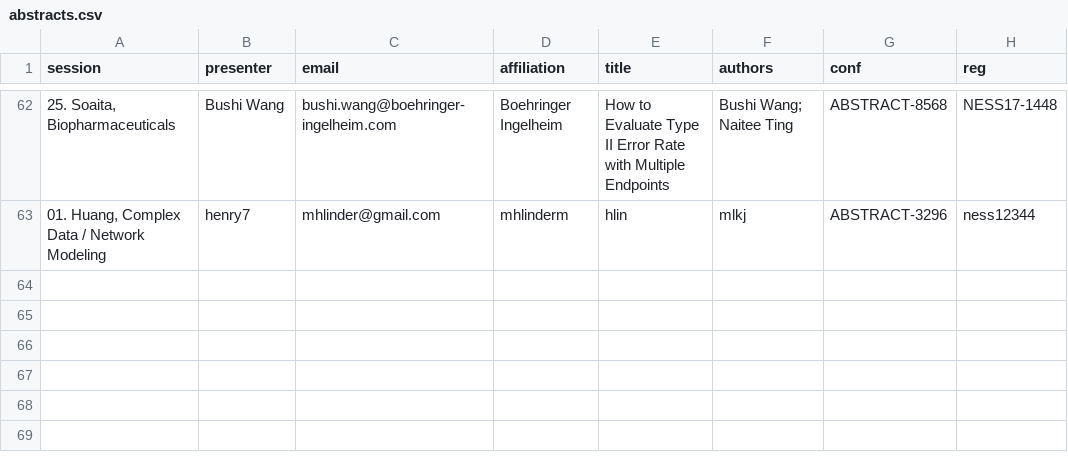
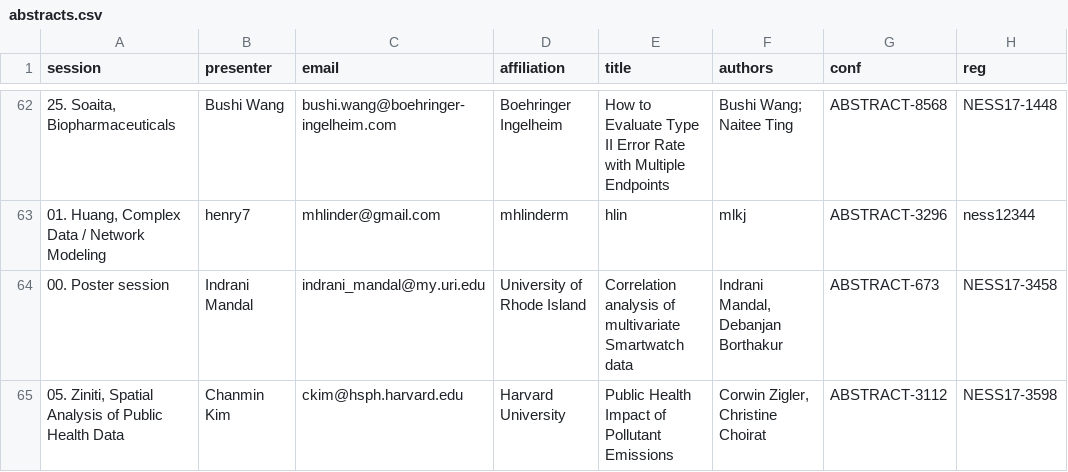
Before and after one commit to mhlinder/NESS17, a CSV file: abstract-booklet/bak/abstracts.csv, drawn as a sheet; only a part is shown, gaps mark what is left out.

Commit message:
udpates with new abstracts, and adds a cover page

```diff
--- a/abstract-booklet/bak/abstracts.csv
+++ b/abstract-booklet/bak/abstracts.csv
@@ -63 +63,3 @@ session,presenter,email,affiliation,title,authors,conf,reg
 "01. Huang, Complex Data / Network Modeling",henry7,mhlinder@gmail.com,mhlinderm,hlin,mlkj,ABSTRACT-3296,ness12344
+"00. Poster session","Indrani Mandal",indrani_mandal@my.uri.edu,"University of Rhode Island","Correlation analysis of multivariate Smartwatch data","Indrani Mandal, Debanjan Borthakur ",ABSTRACT-673,NESS17-3458
+"05. Ziniti, Spatial Analysis of Public Health Data","Chanmin Kim",ckim@hsph.harvard.edu,"Harvard University","Public Health Impact of Pollutant Emissions","Corwin Zigler, Christine Choirat",ABSTRACT-3112,NESS17-3598
```
Also changed, not shown: 32 other files.
